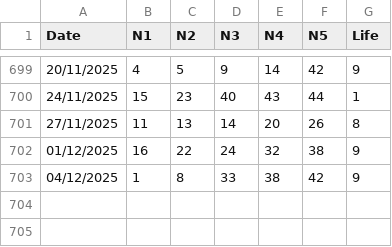
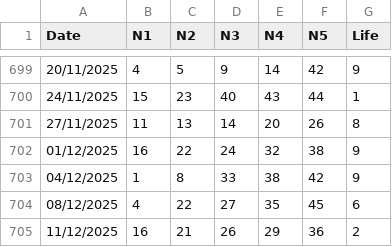
Before and after one commit to apkelepouris/predict-for-life-data, a CSV file: set_for_life.csv, drawn as a sheet; only a part is shown, gaps mark what is left out.

```diff
--- a/set_for_life.csv
+++ b/set_for_life.csv
@@ -703 +703,3 @@ Date,N1,N2,N3,N4,N5,Life
 04/12/2025,1,8,33,38,42,9
+08/12/2025,4,22,27,35,45,6
+11/12/2025,16,21,26,29,36,2
```
Also changed, not shown: 1 other file.
